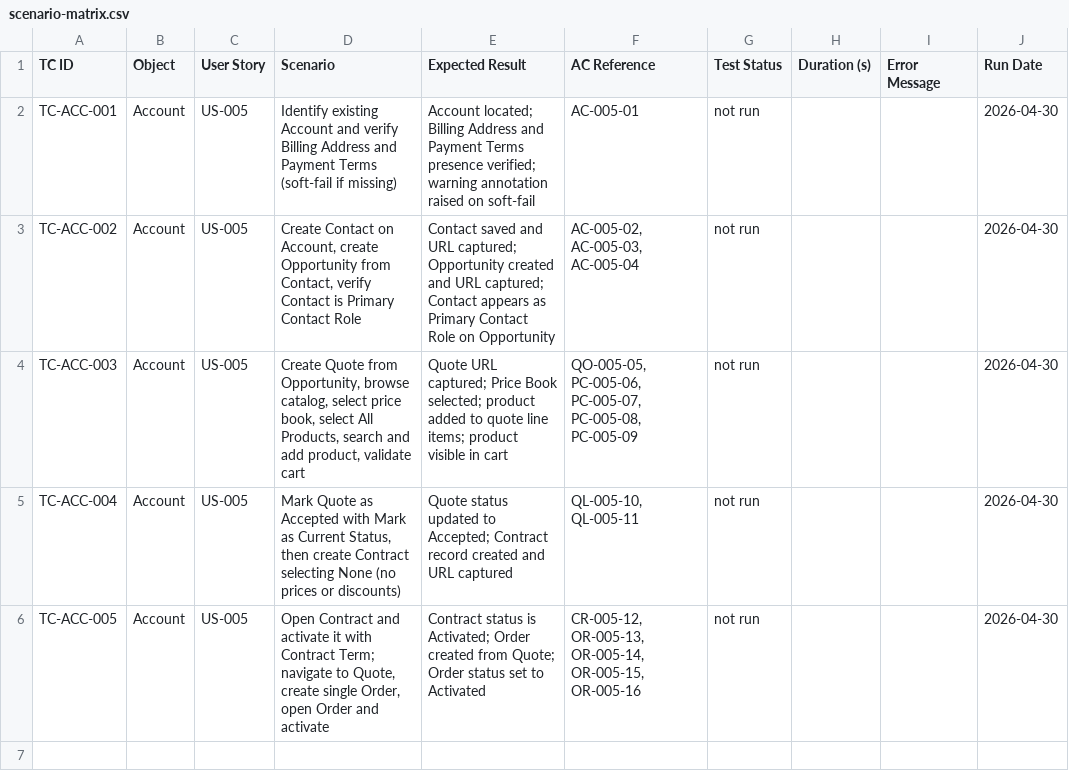
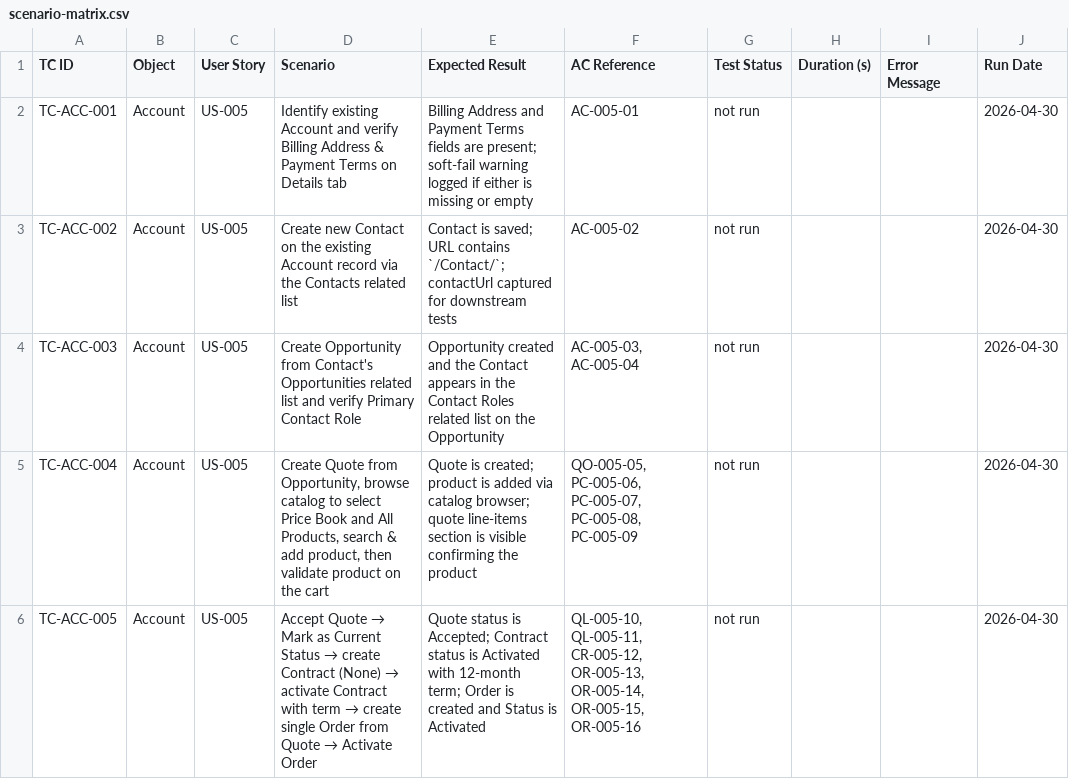
Before and after one commit to nikhilgupta-cloud/SalesforceE2E, a CSV file: reports/scenario-matrix.csv, drawn as a sheet.

```diff
--- a/reports/scenario-matrix.csv
+++ b/reports/scenario-matrix.csv
@@ -1,6 +1,6 @@
 TC ID,Object,User Story,Scenario,Expected Result,AC Reference,Test Status,Duration (s),Error Message,Run Date
-TC-ACC-001,Account,US-005,Identify existing Account and verify Billing Address and Payment Terms (soft-fail if missing),Account located; Billing Address and Payment Terms presence verified; warning annotation raised on soft-fail,AC-005-01,not run,,,2026-04-30
-TC-ACC-002,Account,US-005,"Create Contact on Account, create Opportunity from Contact, verify Contact is Primary Contact Role",Contact saved and URL captured; Opportunity created and URL captured; Contact appears as Primary Contact Role on Opportunity,"AC-005-02, AC-005-03, AC-005-04",not run,,,2026-04-30
-TC-ACC-003,Account,US-005,"Create Quote from Opportunity, browse catalog, select price book, select All Products, search and add product, validate cart",Quote URL captured; Price Book selected; product added to quote line items; product visible in cart,"QO-005-05, PC-005-06, PC-005-07, PC-005-08, PC-005-09",not run,,,2026-04-30
-TC-ACC-004,Account,US-005,"Mark Quote as Accepted with Mark as Current Status, then create Contract selecting None (no prices or discounts)",Quote status updated to Accepted; Contract record created and URL captured,"QL-005-10, QL-005-11",not run,,,2026-04-30
-TC-ACC-005,Account,US-005,"Open Contract and activate it with Contract Term; navigate to Quote, create single Order, open Order and activate",Contract status is Activated; Order created from Quote; Order status set to Activated,"CR-005-12, OR-005-13, OR-005-14, OR-005-15, OR-005-16",not run,,,2026-04-30
+TC-ACC-001,Account,US-005,Identify existing Account and verify Billing Address & Payment Terms on Details tab,Billing Address and Payment Terms fields are present; soft-fail warning logged if either is missing or empty,AC-005-01,not run,,,2026-04-30
+TC-ACC-002,Account,US-005,Create new Contact on the existing Account record via the Contacts related list,Contact is saved; URL contains `/Contact/`; contactUrl captured for downstream tests,AC-005-02,not run,,,2026-04-30
+TC-ACC-003,Account,US-005,Create Opportunity from Contact's Opportunities related list and verify Primary Contact Role,Opportunity created and the Contact appears in the Contact Roles related list on the Opportunity,"AC-005-03, AC-005-04",not run,,,2026-04-30
+TC-ACC-004,Account,US-005,"Create Quote from Opportunity, browse catalog to select Price Book and All Products, search & add product, then validate product on the cart",Quote is created; product is added via catalog browser; quote line-items section is visible confirming the product,"QO-005-05, PC-005-06, PC-005-07, PC-005-08, PC-005-09",not run,,,2026-04-30
+TC-ACC-005,Account,US-005,Accept Quote → Mark as Current Status → create Contract (None) → activate Contract with term → create single Order from Quote → Activate Order,Quote status is Accepted; Contract status is Activated with 12-month term; Order is created and Status is Activated,"QL-005-10, QL-005-11, CR-005-12, OR-005-13, OR-005-14, OR-005-15, OR-005-16",not run,,,2026-04-30
```
Also changed, not shown: 8 other files.
